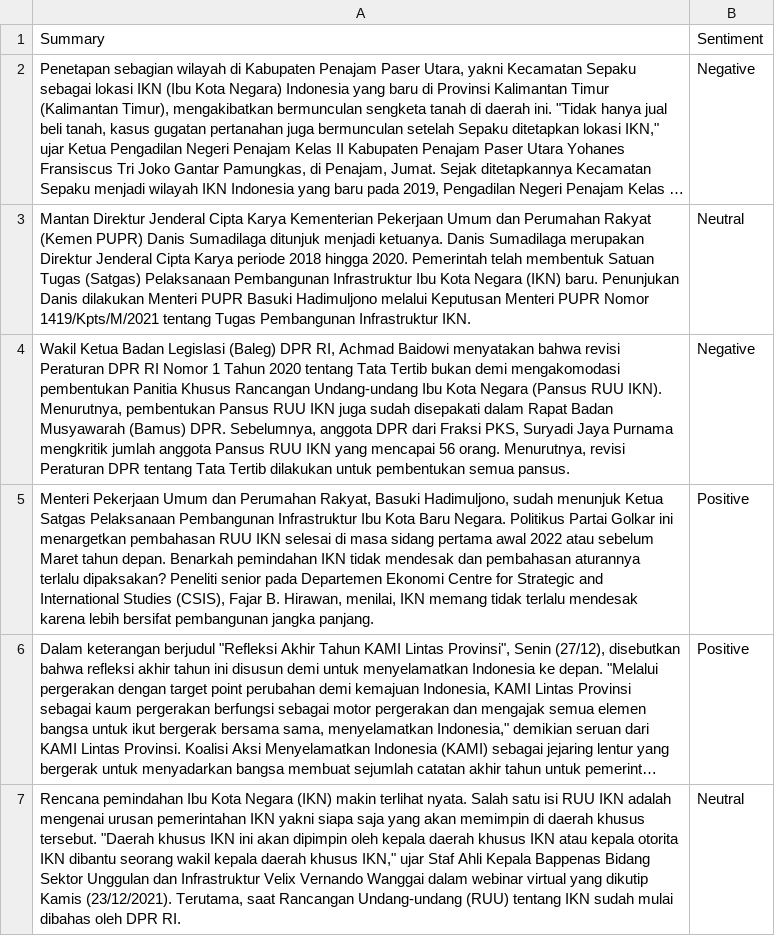
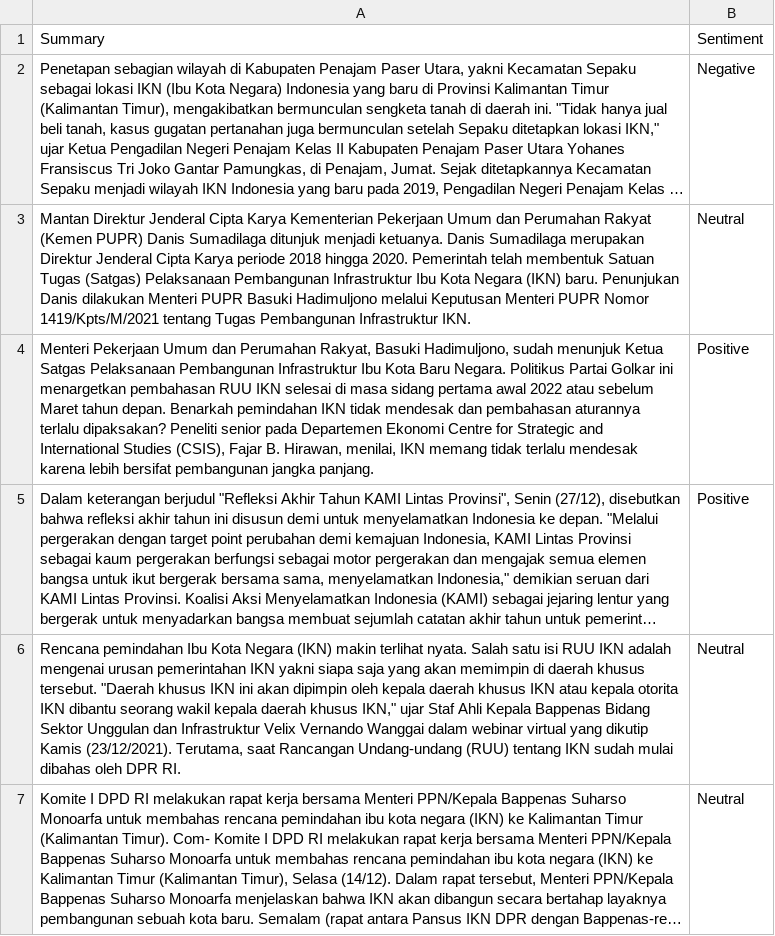
Before and after one commit to vvadeliarm/IR, a CSV file: train01.csv, drawn as a sheet; only a part is shown; the shorter side is filled out with more unchanged rows; long unchanged cells end in …; the diff names each change by its address in the sheet, - before the commit and + after, or states it on an @@ line.

Commit message:
Update train01.csv

```diff
--- a/train01.csv
+++ b/train01.csv
-row 4: Wakil Ketua Badan Legislasi (Baleg) DPR RI, Achmad Baidowi menyatakan bahwa revisi Peraturan DPR RI Nomor 1 Tahun 2020 tentang Tata Tertib bukan demi mengakomodasi pembentukan Panitia Khusus Rancangan Undang-undang Ibu Kota Negara (Pansus RUU IKN). Menurutnya, pembentukan Pansus RUU IKN juga sudah disepakati dalam Rapat Badan Musyawarah (Bamus) DPR. Sebelumnya, anggota DPR dari Fraksi PKS, Suryadi Jaya Purnama mengkritik jumlah anggota Pansus RUU IKN yang mencapai 56 orang. Menurutnya, revisi Peraturan DPR tentang Tata Tertib dilakukan untuk pembentukan semua pansus. | Negative
```
